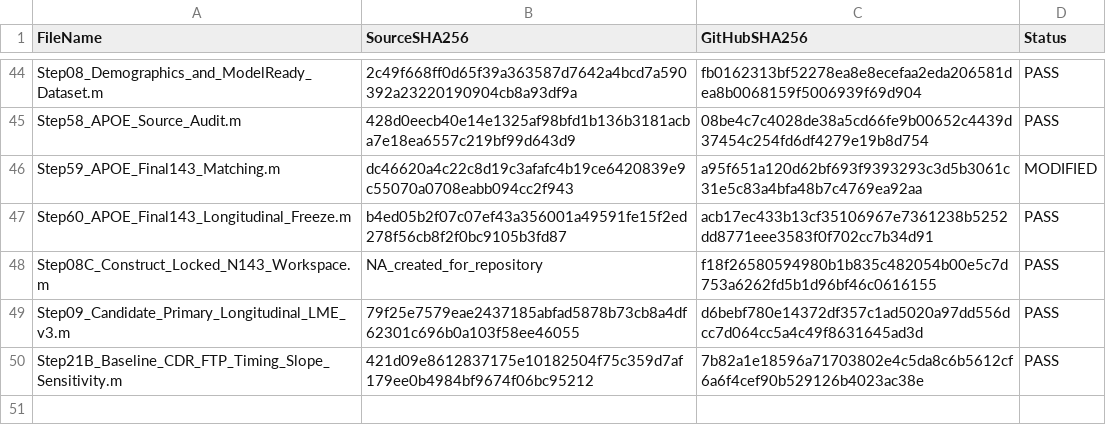
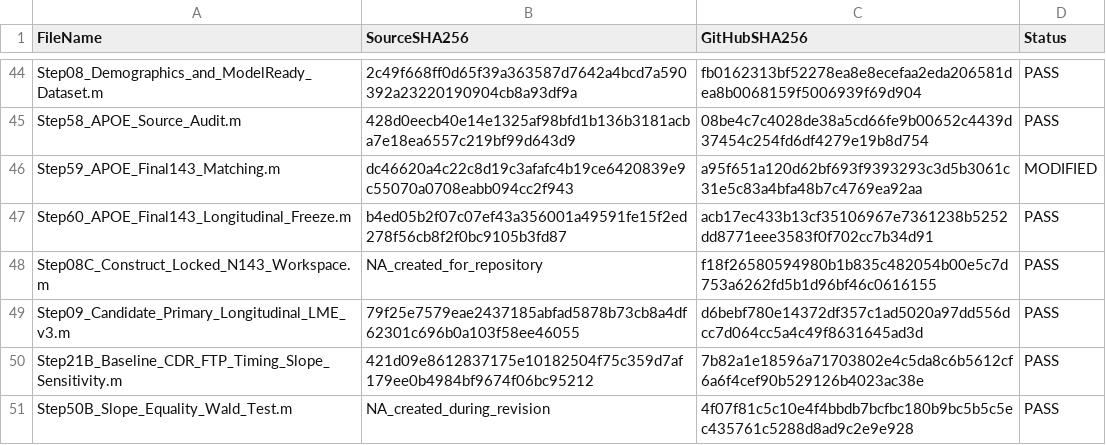
Before and after one commit to draleemkhan/ADNI-TauPET-PlasmaPTau217-Longitudinal, a CSV file: 02_Source_Code_Manifest/Source_SHA256.csv, drawn as a sheet; only a part is shown, gaps mark what is left out.

Commit message:
Add Step50B post hoc slope-equality Wald test; update manifest (50 records), README and guide

```diff
--- a/02_Source_Code_Manifest/Source_SHA256.csv
+++ b/02_Source_Code_Manifest/Source_SHA256.csv
@@ -50 +50,2 @@ Step09_Candidate_Primary_Longitudinal_LME_v3.m,79f25e7579eae2437185abfad5878b73c
 Step21B_Baseline_CDR_FTP_Timing_Slope_Sensitivity.m,421d09e8612837175e10182504f75c359d7af179ee0b4984bf9674f06bc95212,7b82a1e18596a71703802e4c5da8c6b5612cf6a6f4cef90b529126b4023ac38e,PASS
+Step50B_Slope_Equality_Wald_Test.m,NA_created_during_revision,4f07f81c5c10e4f4bbdb7bcfbc180b9bc5b5c5ec435761c5288d8ad9c2e9e928,PASS
```
Also changed, not shown: 3 other files.
